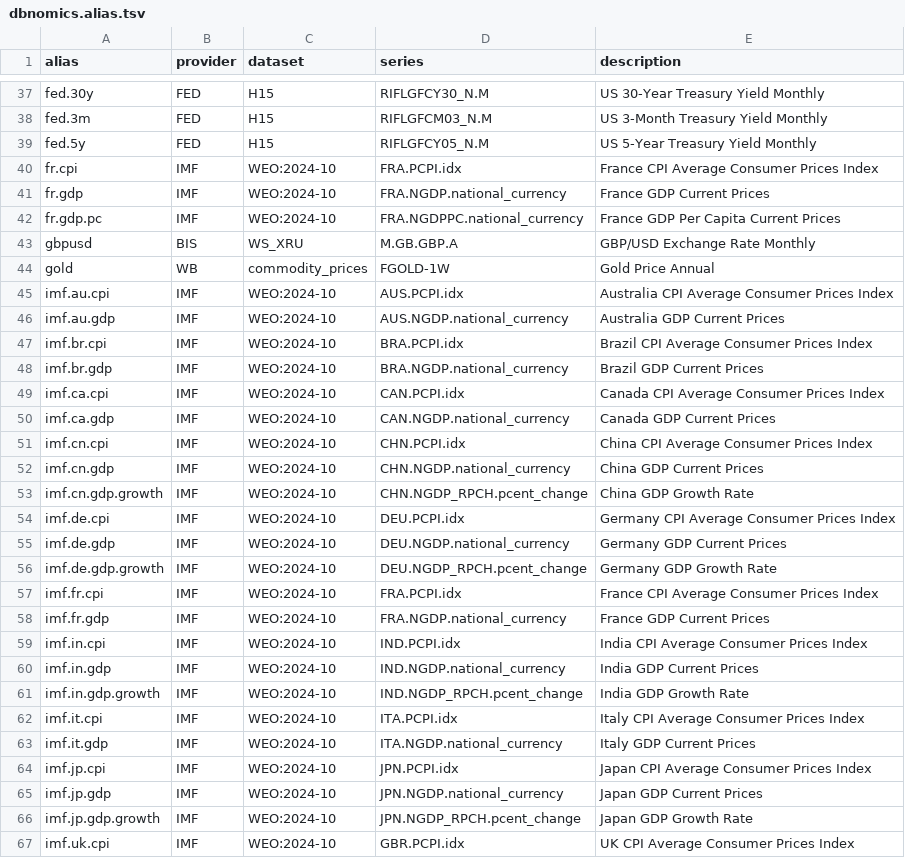
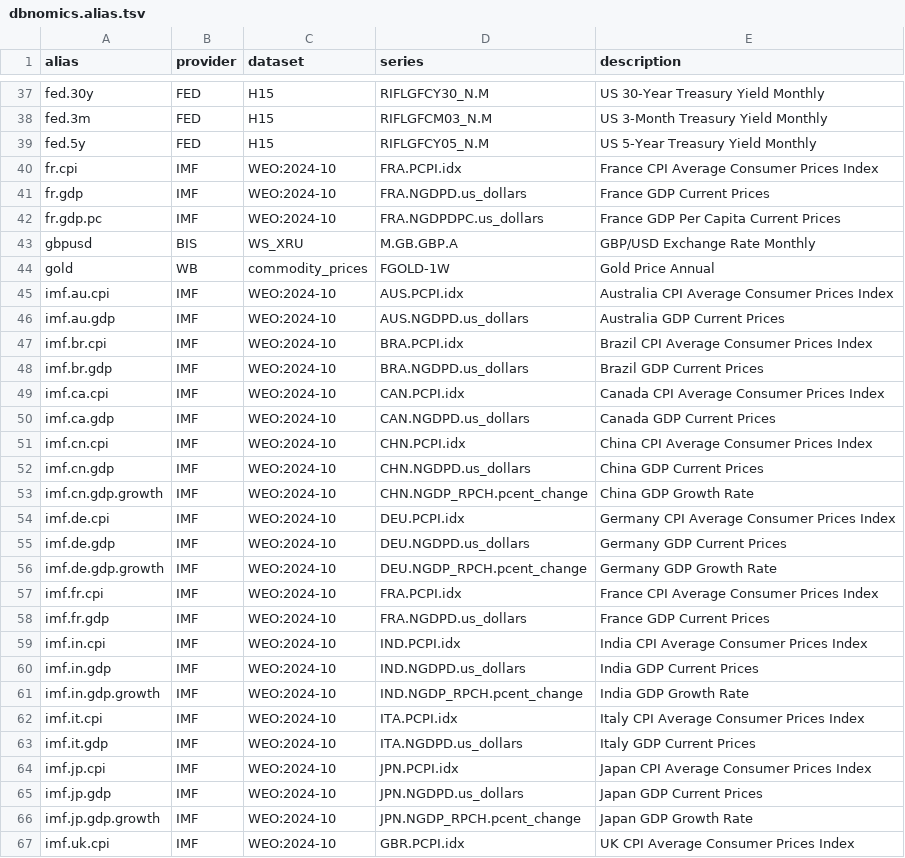
Before and after one commit to x-cmd/data, a TSV file: alias/dbnomics.alias.tsv, drawn as a sheet; only a part is shown, gaps mark what is left out; the diff covers the shown part only.

Commit message:
fix(alias): use USD-denominated GDP for cross-country comparison
NGDP.national_currency uses local currency (CNY for China, EUR for
Germany), making cross-country comparison meaningless. Switch to:
- NGDPD.us_dollars for GDP (current prices in USD)
- NGDPDPC.us_dollars for GDP per capita (current prices in USD)

GDP growth rate (NGDP_RPCH) unchanged as it is percent change,
unit-agnostic.

```diff
--- a/alias/dbnomics.alias.tsv
+++ b/alias/dbnomics.alias.tsv
@@ -40,4 +40,4 @@ fed.5y	FED	H15	RIFLGFCY05_N.M	US 5-Year Treasury Yield Monthly
 fr.cpi	IMF	WEO:2024-10	FRA.PCPI.idx	France CPI Average Consumer Prices Index
-fr.gdp	IMF	WEO:2024-10	FRA.NGDP.national_currency	France GDP Current Prices
-fr.gdp.pc	IMF	WEO:2024-10	FRA.NGDPPC.national_currency	France GDP Per Capita Current Prices
+fr.gdp	IMF	WEO:2024-10	FRA.NGDPD.us_dollars	France GDP Current Prices
+fr.gdp.pc	IMF	WEO:2024-10	FRA.NGDPDPC.us_dollars	France GDP Per Capita Current Prices
 gbpusd	BIS	WS_XRU	M.GB.GBP.A	GBP/USD Exchange Rate Monthly
@@ -45,22 +45,22 @@ gold	WB	commodity_prices	FGOLD-1W	Gold Price Annual
 imf.au.cpi	IMF	WEO:2024-10	AUS.PCPI.idx	Australia CPI Average Consumer Prices Index
-imf.au.gdp	IMF	WEO:2024-10	AUS.NGDP.national_currency	Australia GDP Current Prices
+imf.au.gdp	IMF	WEO:2024-10	AUS.NGDPD.us_dollars	Australia GDP Current Prices
 imf.br.cpi	IMF	WEO:2024-10	BRA.PCPI.idx	Brazil CPI Average Consumer Prices Index
-imf.br.gdp	IMF	WEO:2024-10	BRA.NGDP.national_currency	Brazil GDP Current Prices
+imf.br.gdp	IMF	WEO:2024-10	BRA.NGDPD.us_dollars	Brazil GDP Current Prices
 imf.ca.cpi	IMF	WEO:2024-10	CAN.PCPI.idx	Canada CPI Average Consumer Prices Index
-imf.ca.gdp	IMF	WEO:2024-10	CAN.NGDP.national_currency	Canada GDP Current Prices
+imf.ca.gdp	IMF	WEO:2024-10	CAN.NGDPD.us_dollars	Canada GDP Current Prices
 imf.cn.cpi	IMF	WEO:2024-10	CHN.PCPI.idx	China CPI Average Consumer Prices Index
-imf.cn.gdp	IMF	WEO:2024-10	CHN.NGDP.national_currency	China GDP Current Prices
+imf.cn.gdp	IMF	WEO:2024-10	CHN.NGDPD.us_dollars	China GDP Current Prices
 imf.cn.gdp.growth	IMF	WEO:2024-10	CHN.NGDP_RPCH.pcent_change	China GDP Growth Rate
 imf.de.cpi	IMF	WEO:2024-10	DEU.PCPI.idx	Germany CPI Average Consumer Prices Index
-imf.de.gdp	IMF	WEO:2024-10	DEU.NGDP.national_currency	Germany GDP Current Prices
+imf.de.gdp	IMF	WEO:2024-10	DEU.NGDPD.us_dollars	Germany GDP Current Prices
 imf.de.gdp.growth	IMF	WEO:2024-10	DEU.NGDP_RPCH.pcent_change	Germany GDP Growth Rate
 imf.fr.cpi	IMF	WEO:2024-10	FRA.PCPI.idx	France CPI Average Consumer Prices Index
-imf.fr.gdp	IMF	WEO:2024-10	FRA.NGDP.national_currency	France GDP Current Prices
+imf.fr.gdp	IMF	WEO:2024-10	FRA.NGDPD.us_dollars	France GDP Current Prices
 imf.in.cpi	IMF	WEO:2024-10	IND.PCPI.idx	India CPI Average Consumer Prices Index
-imf.in.gdp	IMF	WEO:2024-10	IND.NGDP.national_currency	India GDP Current Prices
+imf.in.gdp	IMF	WEO:2024-10	IND.NGDPD.us_dollars	India GDP Current Prices
 imf.in.gdp.growth	IMF	WEO:2024-10	IND.NGDP_RPCH.pcent_change	India GDP Growth Rate
 imf.it.cpi	IMF	WEO:2024-10	ITA.PCPI.idx	Italy CPI Average Consumer Prices Index
-imf.it.gdp	IMF	WEO:2024-10	ITA.NGDP.national_currency	Italy GDP Current Prices
+imf.it.gdp	IMF	WEO:2024-10	ITA.NGDPD.us_dollars	Italy GDP Current Prices
 imf.jp.cpi	IMF	WEO:2024-10	JPN.PCPI.idx	Japan CPI Average Consumer Prices Index
-imf.jp.gdp	IMF	WEO:2024-10	JPN.NGDP.national_currency	Japan GDP Current Prices
+imf.jp.gdp	IMF	WEO:2024-10	JPN.NGDPD.us_dollars	Japan GDP Current Prices
 imf.jp.gdp.growth	IMF	WEO:2024-10	JPN.NGDP_RPCH.pcent_change	Japan GDP Growth Rate
```
Also changed, not shown: 23 edited cells elsewhere in this file.
